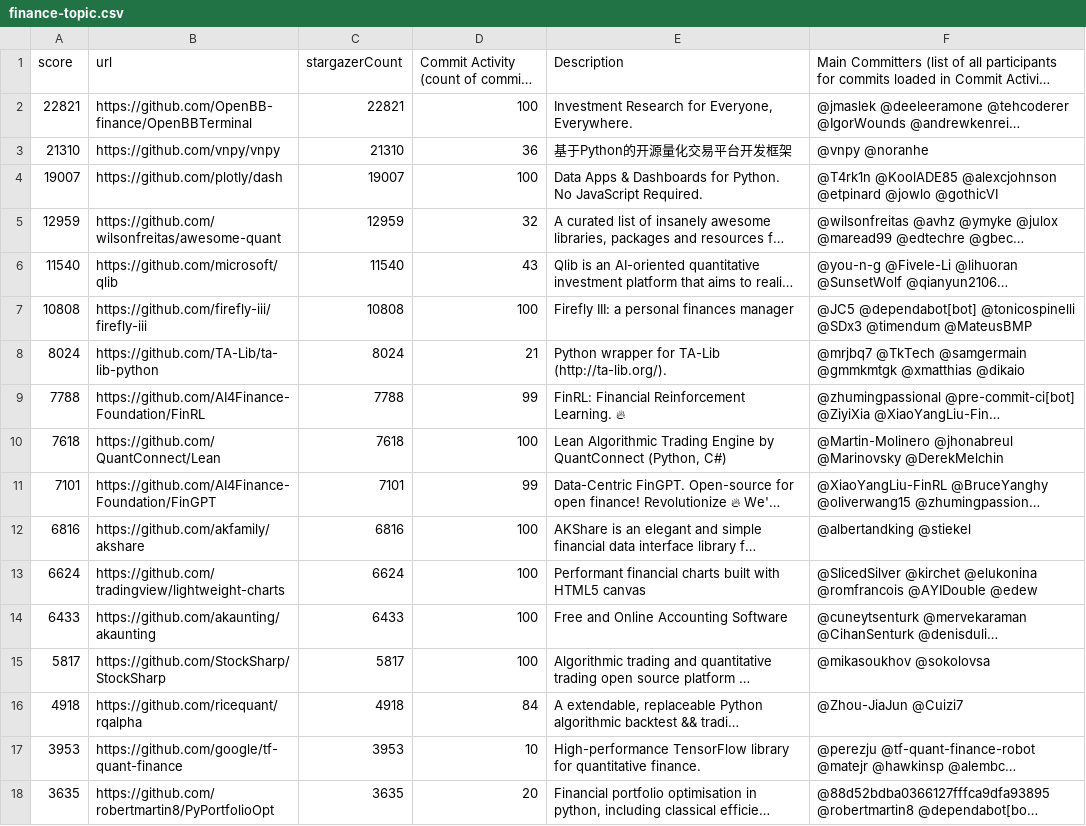
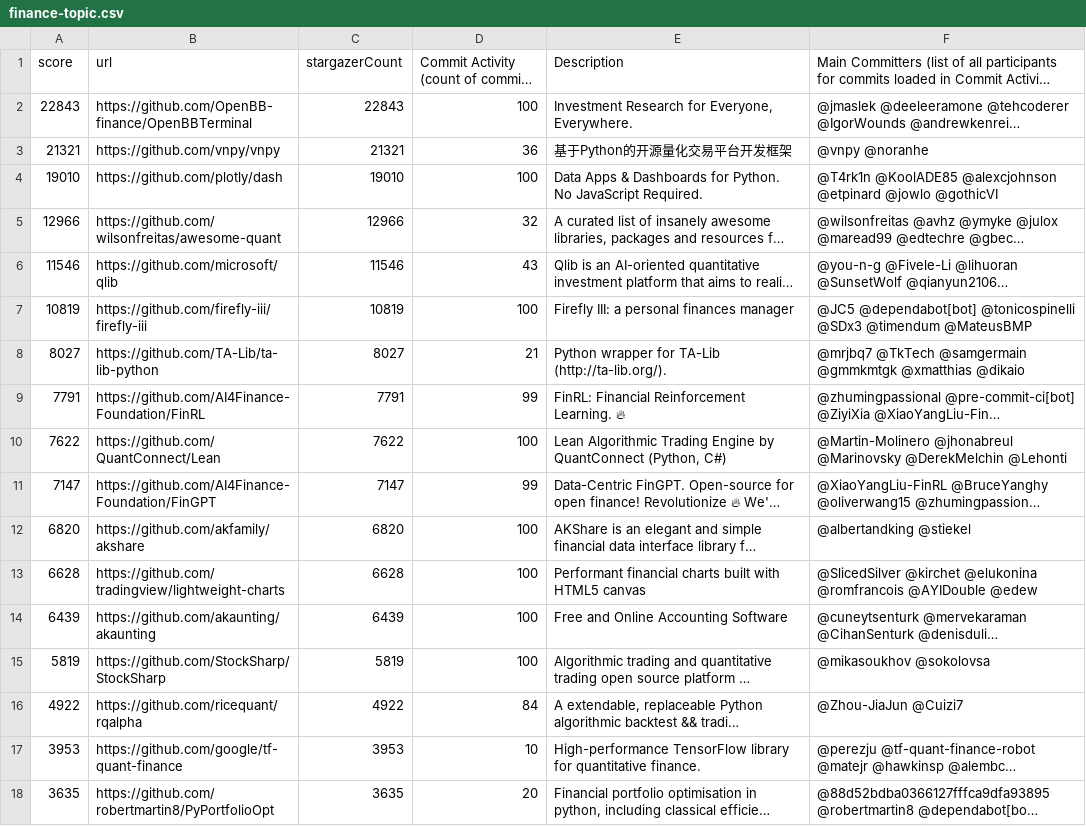
Before and after one commit to finos-labs/project-analysis, a CSV file: finance-topic.csv, drawn as a sheet; only a part is shown; long unchanged cells end in …; the diff covers the shown part only; the diff names each change by its address in the sheet, - before the commit and + after, or states it on an @@ line.

Commit message:
Landscape Scanning Generated File

```diff
--- a/finance-topic.csv
+++ b/finance-topic.csv
-A2 (score): 22821
+A2 (score): 22843
-C2 (stargazerCount): 22821
+C2 (stargazerCount): 22843
-A3 (score): 21310
+A3 (score): 21321
-C3 (stargazerCount): 21310
+C3 (stargazerCount): 21321
-A4 (score): 19007
+A4 (score): 19010
-C4 (stargazerCount): 19007
+C4 (stargazerCount): 19010
-A5 (score): 12959
+A5 (score): 12966
-C5 (stargazerCount): 12959
+C5 (stargazerCount): 12966
-A6 (score): 11540
+A6 (score): 11546
-C6 (stargazerCount): 11540
+C6 (stargazerCount): 11546
-A7 (score): 10808
+A7 (score): 10819
-C7 (stargazerCount): 10808
+C7 (stargazerCount): 10819
-A8 (score): 8024
+A8 (score): 8027
-C8 (stargazerCount): 8024
+C8 (stargazerCount): 8027
-A9 (score): 7788
+A9 (score): 7791
-C9 (stargazerCount): 7788
+C9 (stargazerCount): 7791
-A10 (score): 7618
+A10 (score): 7622
-C10 (stargazerCount): 7618
+C10 (stargazerCount): 7622
-F10: …@Marinovsky @DerekMelchin
+F10: …@Marinovsky @DerekMelchin @Lehonti
-A11 (score): 7101
+A11 (score): 7147
-C11 (stargazerCount): 7101
+C11 (stargazerCount): 7147
-A12 (score): 6816
+A12 (score): 6820
-C12 (stargazerCount): 6816
+C12 (stargazerCount): 6820
-A13 (score): 6624
+A13 (score): 6628
-C13 (stargazerCount): 6624
+C13 (stargazerCount): 6628
-A14 (score): 6433
+A14 (score): 6439
-C14 (stargazerCount): 6433
+C14 (stargazerCount): 6439
-A15 (score): 5817
+A15 (score): 5819
-C15 (stargazerCount): 5817
+C15 (stargazerCount): 5819
-A16 (score): 4918
+A16 (score): 4922
-C16 (stargazerCount): 4918
+C16 (stargazerCount): 4922
```
Also changed, not shown: 86 edited cells elsewhere in this file.
